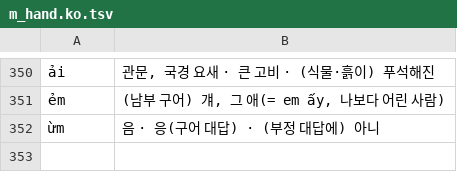
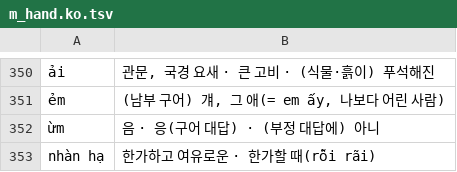
Before and after one commit to tpgus5119-coder/chaochao, a TSV file: tools/dict_multi/m_hand.ko.tsv, drawn as a sheet; only a part is shown, gaps mark what is left out; the diff names each change by its address in the sheet, - before the commit and + after, or states it on an @@ line.

```diff
--- a/tools/dict_multi/m_hand.ko.tsv
+++ b/tools/dict_multi/m_hand.ko.tsv
+row 353: nhàn hạ | 한가하고 여유로운 · 한가할 때(rỗi rãi)
```
Also changed, not shown: 27 other files.
